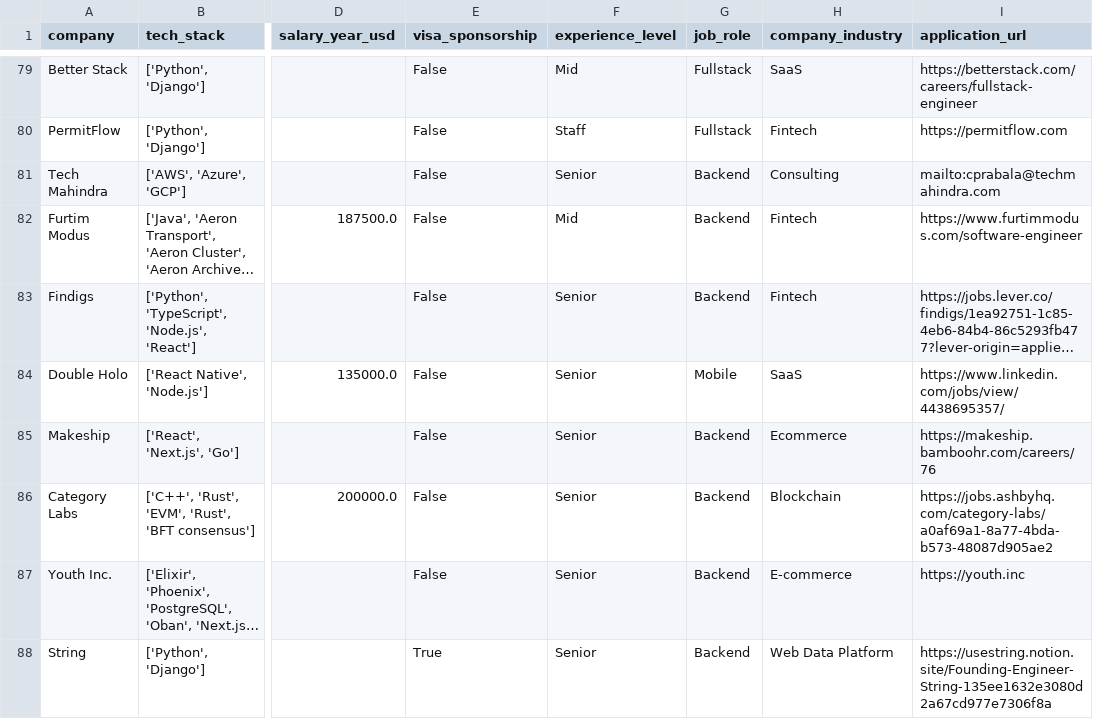
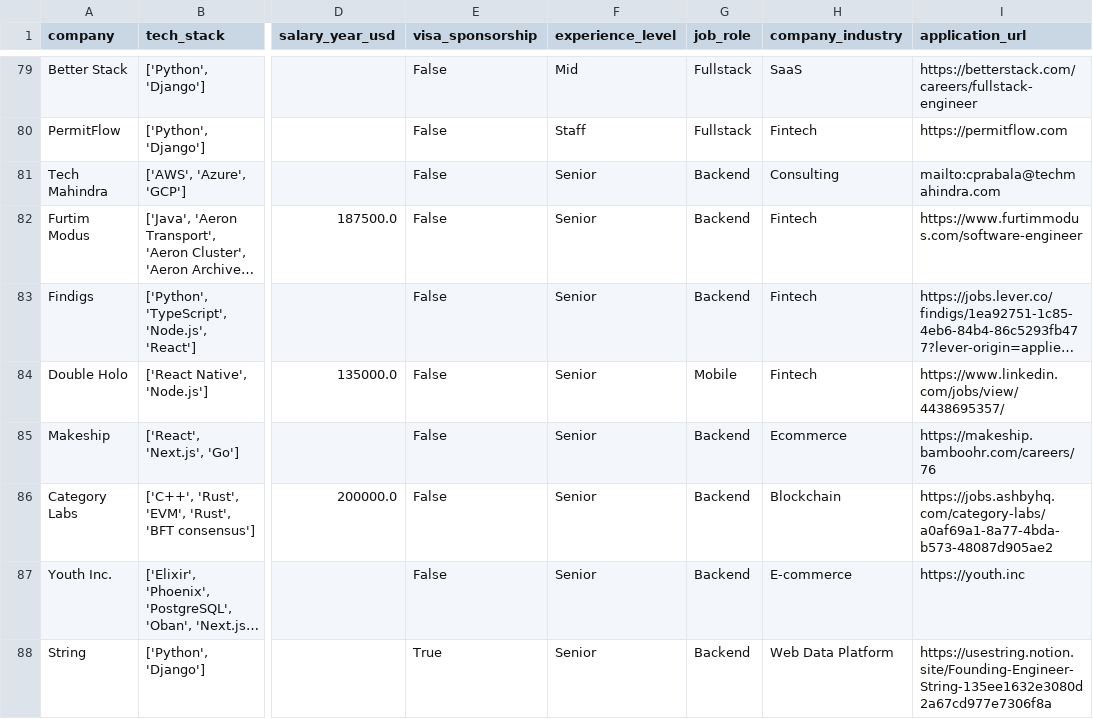
Before and after one commit to UniverseScripts/job-scrapper-ai, a CSV file: data/processed/jobs.csv, drawn as a sheet; only a part is shown, gaps mark what is left out; long unchanged cells end in …; the diff covers the shown part only; the diff names each change by its address in the sheet, - before the commit and + after, or states it on an @@ line.

```diff
--- a/data/processed/jobs.csv
+++ b/data/processed/jobs.csv
-F82 (experience_level): Mid
+F82 (experience_level): Senior
-H84 (company_industry): SaaS
+H84 (company_industry): Fintech
```
Also changed, not shown: 105 edited cells elsewhere in this file.
